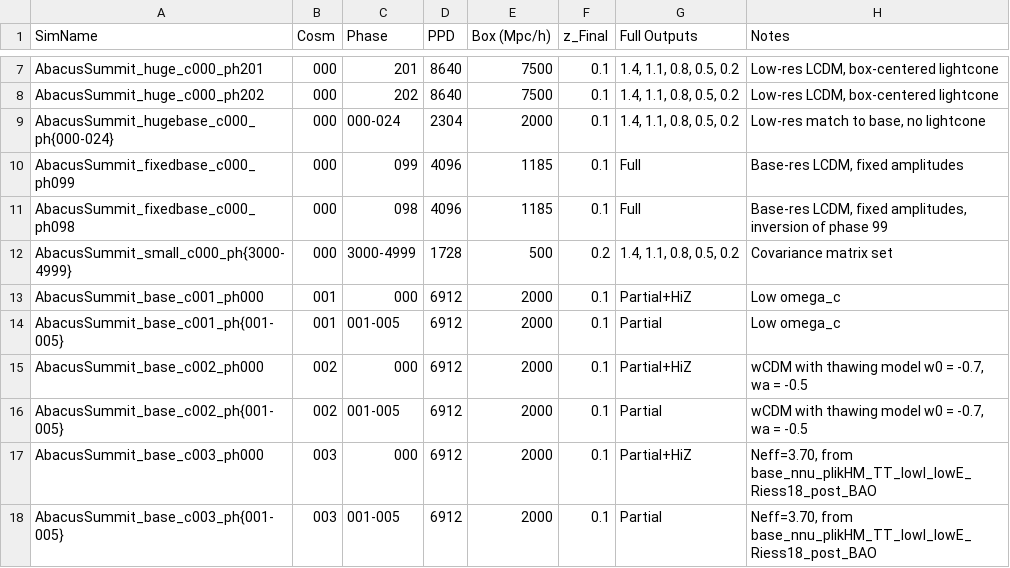
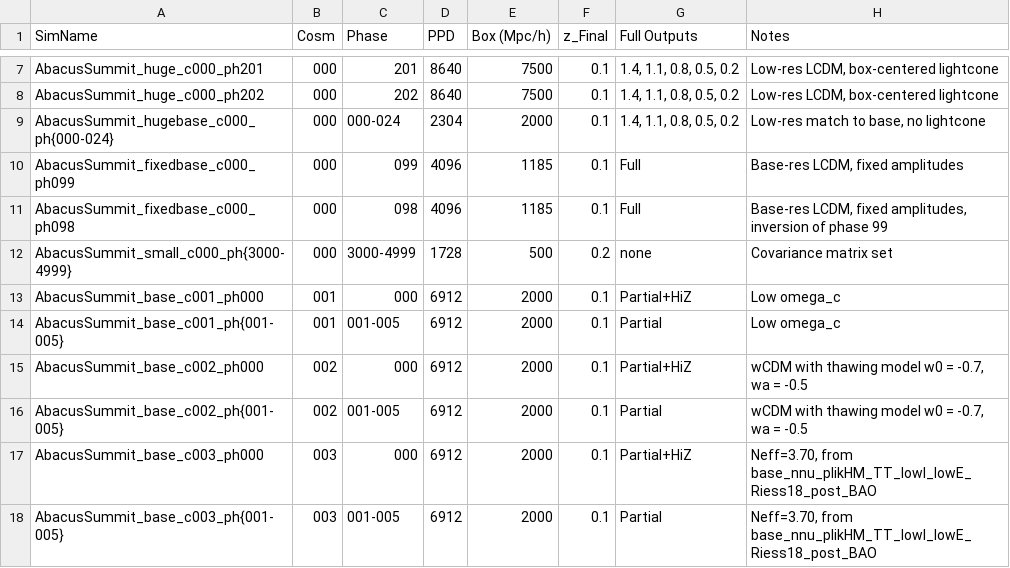
Before and after one commit to abacusorg/AbacusSummit, a CSV file: Simulations/simulations.csv, drawn as a sheet; only a part is shown, gaps mark what is left out.

Commit message:
Update simulations.csv

```diff
--- a/Simulations/simulations.csv
+++ b/Simulations/simulations.csv
@@ -11,3 +11,3 @@ AbacusSummit_fixedbase_c000_ph099  , 000  , 099     , 4096 , 1185      , 0.1
 AbacusSummit_fixedbase_c000_ph098  , 000  , 098     , 4096 , 1185      , 0.1     , Full         , "Base-res LCDM, fixed amplitudes, inversion of phase 99"
-AbacusSummit_small_c000_ph{3000-4999} , 000 , 3000-4999 , 1728 , 500       , 0.2     , "1.4, 1.1, 0.8, 0.5, 0.2" , "Covariance matrix set"
+AbacusSummit_small_c000_ph{3000-4999} , 000 , 3000-4999 , 1728 , 500       , 0.2     , none , "Covariance matrix set"
 AbacusSummit_base_c001_ph000       , 001  , 000     , 6912 , 2000      , 0.1     , Partial+HiZ  , "Low omega_c"
```
